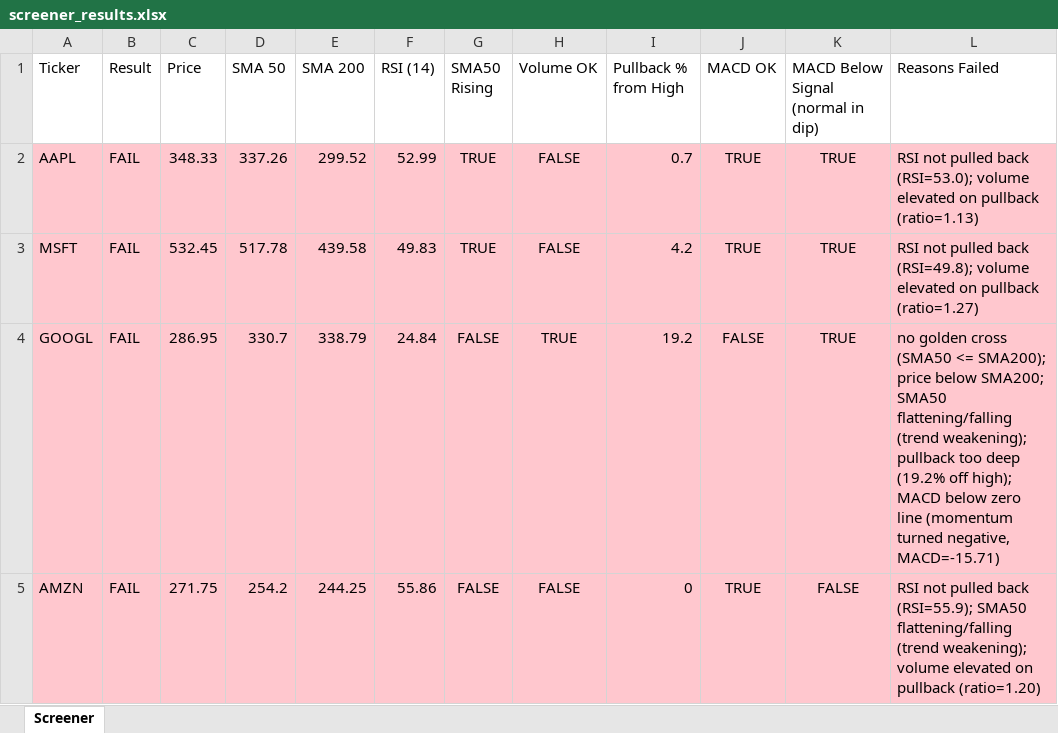
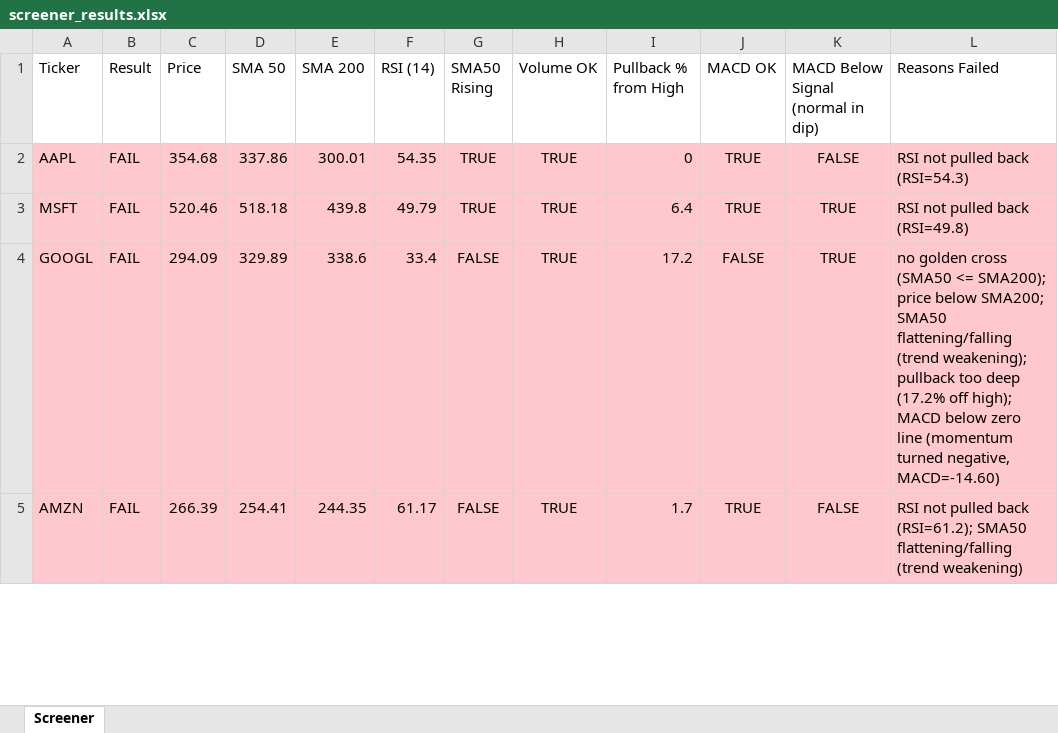
Before and after one commit to Spiky0315/Stock-screener, an Excel workbook: Output/screener_results.xlsx, sheet Screener, drawn as a sheet; only a part is shown; values as stored, in another font and other column widths than the file's, no borders; the diff covers the shown part only; the diff names each change by its address in the sheet, - before the commit and + after, or states it on an @@ line.

```diff
--- a/Output/screener_results.xlsx (sheet Screener)
+++ b/Output/screener_results.xlsx (sheet Screener)
-C2 (Price): 348.33
+C2 (Price): 354.68
-D2 (SMA 50): 337.26
+D2 (SMA 50): 337.86
-E2 (SMA 200): 299.52
+E2 (SMA 200): 300.01
-F2 (RSI (14)): 52.99
+F2 (RSI (14)): 54.35
-H2:H3 (Volume OK): FALSE
+H2:H3 (Volume OK): TRUE
-I2 (Pullback % from High): 0.7
+I2 (Pullback % from High): 0
-K2: TRUE
+K2: FALSE
-L2 (Reasons Failed): …pulled back (RSI=53.0); volume elevated on pullback (ratio=1.13)
+L2 (Reasons Failed): …pulled back (RSI=54.3)
-C3 (Price): 532.45
+C3 (Price): 520.46
-D3 (SMA 50): 517.78
+D3 (SMA 50): 518.18
-E3 (SMA 200): 439.58
+E3 (SMA 200): 439.8
-F3 (RSI (14)): 49.83
+F3 (RSI (14)): 49.79
-I3 (Pullback % from High): 4.2
+I3 (Pullback % from High): 6.4
-L3 (Reasons Failed): …pulled back (RSI=49.8); volume elevated on pullback (ratio=1.27)
+L3 (Reasons Failed): …pulled back (RSI=49.8)
-C4 (Price): 286.95
+C4 (Price): 294.09
-D4 (SMA 50): 330.7
+D4 (SMA 50): 329.89
-E4 (SMA 200): 338.79
+E4 (SMA 200): 338.6
-F4 (RSI (14)): 24.84
+F4 (RSI (14)): 33.4
-I4 (Pullback % from High): 19.2
+I4 (Pullback % from High): 17.2
-L4 (Reasons Failed): …too deep (19.2% off high); MACD below zero line (momentum turned negative, MACD=-15.71)
+L4 (Reasons Failed): …too deep (17.2% off high); MACD below zero line (momentum turned negative, MACD=-14.60)
-C5 (Price): 271.75
+C5 (Price): 266.39
-D5 (SMA 50): 254.2
+D5 (SMA 50): 254.41
-E5 (SMA 200): 244.25
+E5 (SMA 200): 244.35
-F5 (RSI (14)): 55.86
+F5 (RSI (14)): 61.17
-H5 (Volume OK): FALSE
+H5 (Volume OK): TRUE
-I5 (Pullback % from High): 0
+I5 (Pullback % from High): 1.7
-L5 (Reasons Failed): …pulled back (RSI=55.9); SMA50 flattening/falling (trend weakening); volume elevated on pullback (ratio=1.20)
+L5 (Reasons Failed): …pulled back (RSI=61.2); SMA50 flattening/falling (trend weakening)
```
Also changed, not shown: 19 edited cells elsewhere in this sheet.
